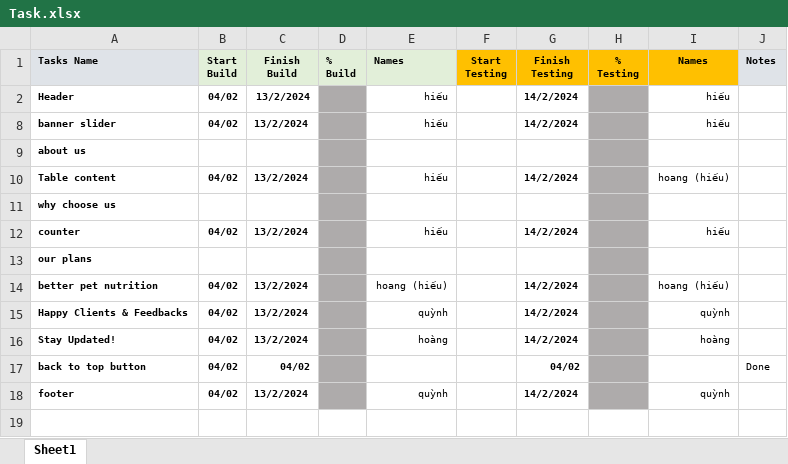
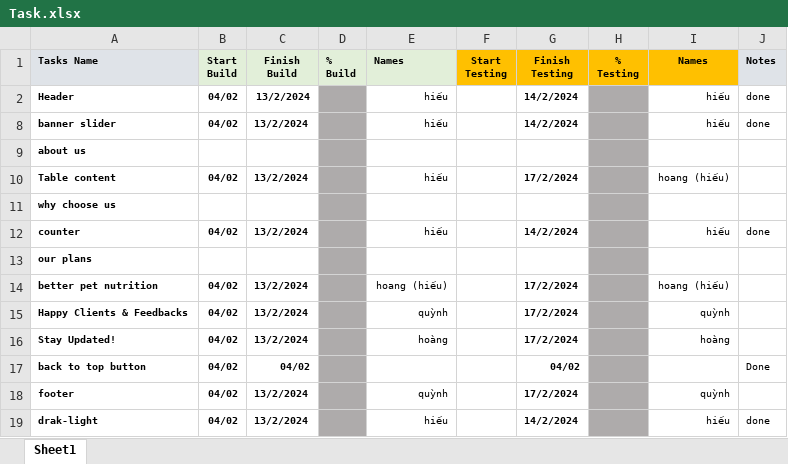
Before and after one commit to Shironeko2406/capstone-nhom-8, an Excel workbook: Task.xlsx, sheet Sheet1, drawn as a sheet; values as stored, in another font and other column widths than the file's, no borders; conditional formats not drawn; the diff names each change by its address in the sheet, - before the commit and + after, or states it on an @@ line.

```diff
--- a/Task.xlsx (sheet Sheet1)
+++ b/Task.xlsx (sheet Sheet1)
-J2 (Notes): (empty)
+J2 (Notes): done
-J8 (Notes): (empty)
+J8 (Notes): done
-G10 (Finish Testing): 14/2/2024
+G10 (Finish Testing): 17/2/2024
-J12 (Notes): (empty)
+J12 (Notes): done
-G14:G16 (Finish Testing): 14/2/2024
+G14:G16 (Finish Testing): 17/2/2024
-G18 (Finish Testing): 14/2/2024
+G18 (Finish Testing): 17/2/2024
+row 19: drak-light | 04/02 | 13/2/2024 |  | hiếu |  | 14/2/2024 |  | hiếu | done
```
Also changed, not shown: 4 other files.
